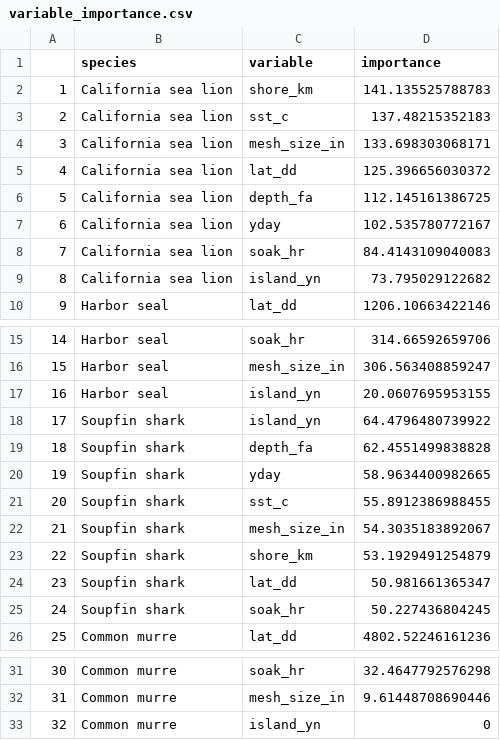
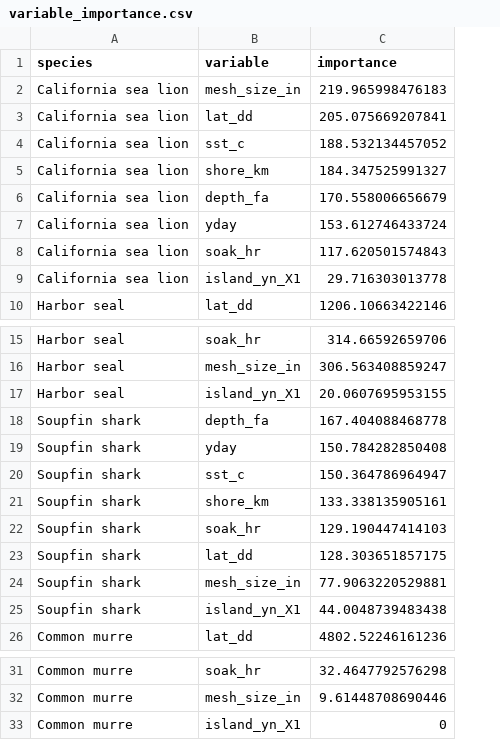
Before and after one commit to tinafang-1207/ca_set_gillnet_bycatch, a CSV file: model_result/variable_importance.csv, drawn as a sheet; only a part is shown, gaps mark what is left out; removed rows and columns are numbered as before the commit, all else as after; the diff names each change by its address in the sheet, - before the commit and + after, or states it on an @@ line.

```diff
--- a/model_result/variable_importance.csv
+++ b/model_result/variable_importance.csv
-column A, rows 4-10: 3 | 4 | 5 | 6 | 7 | 8 | 9; rows 15-17: 14 | 15 | 16; rows 19-21: 18 | 19 | 20; row 23: 22; rows 25-26: 24 | 25; rows 31-33: 30 | 31 | 32
-row 2: 1 | California sea lion | shore_km | 141.135525788783
-row 3: 2 | California sea lion | sst_c | 137.48215352183
-C2 (importance): 133.698303068171
+C2 (importance): 219.965998476183
-C3 (importance): 125.396656030372
+C3 (importance): 205.075669207841
+row 4: California sea lion | sst_c | 188.532134457052
+row 5: California sea lion | shore_km | 184.347525991327
-C6 (importance): 112.145161386725
+C6 (importance): 170.558006656679
-C7 (importance): 102.535780772167
+C7 (importance): 153.612746433724
-C8 (importance): 84.4143109040083
+C8 (importance): 117.620501574843
-B9 (variable): island_yn
+B9 (variable): island_yn_X1
-C9 (importance): 73.795029122682
+C9 (importance): 29.716303013778
-B17 (variable): island_yn
+B17 (variable): island_yn_X1
-row 18: 17 | Soupfin shark | island_yn | 64.4796480739922
-C18 (importance): 62.4551499838828
+C18 (importance): 167.404088468778
-C19 (importance): 58.9634400982665
+C19 (importance): 150.784282850408
-C20 (importance): 55.8912386988455
+C20 (importance): 150.364786964947
-row 22: 21 | Soupfin shark | mesh_size_in | 54.3035183892067
-C21 (importance): 53.1929491254879
+C21 (importance): 133.338135905161
-row 24: 23 | Soupfin shark | lat_dd | 50.981661365347
-C22 (importance): 50.227436804245
+C22 (importance): 129.190447414103
+row 23: Soupfin shark | lat_dd | 128.303651857175
+row 24: Soupfin shark | mesh_size_in | 77.9063220529881
+row 25: Soupfin shark | island_yn_X1 | 44.0048739483438
-B33 (variable): island_yn
+B33 (variable): island_yn_X1
```
Also changed, not shown: model_result/marginal_effects.csv, 13 other files.
